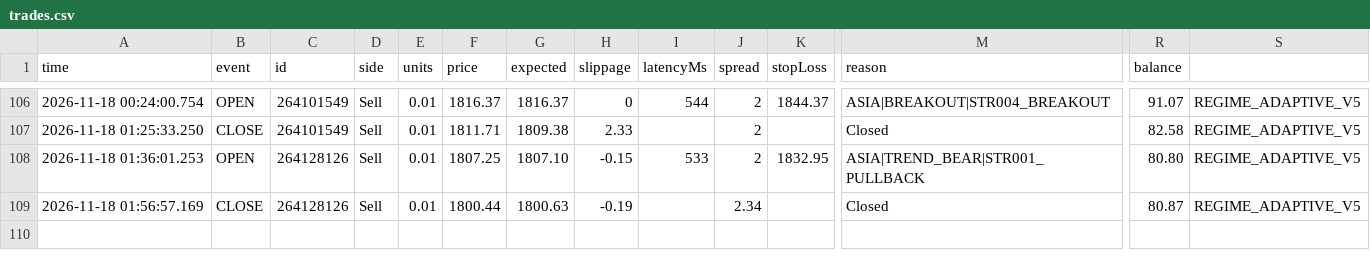
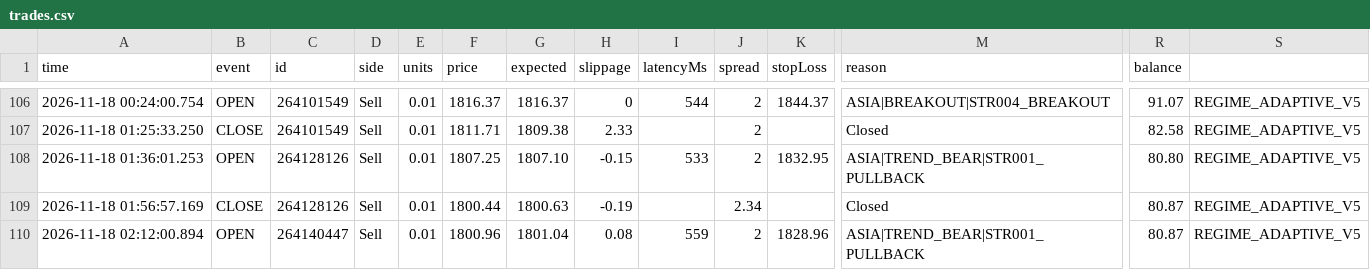
Before and after one commit to piyavutkkl-ch/tgrockza55-ai-cbot-backtest-lab, a CSV file: data/live/ETHUSD/trades.csv, drawn as a sheet; only a part is shown, gaps mark what is left out; rows hold the shown columns only; the diff names each change by its address in the sheet, - before the commit and + after, or states it on an @@ line.

```diff
--- a/data/live/ETHUSD/trades.csv
+++ b/data/live/ETHUSD/trades.csv
+row 110: 2026-11-18 02:12:00.894 | OPEN | 264140447 | Sell | 0.01 | 1800.96 | 1801.04 | 0.08 | 559 | 2 | 1828.96 | ASIA|TREND_BEAR|STR001_PULLBACK | 80.87 | REGIME_ADAPTIVE_V5
```
Also changed, not shown: data/live/BTCUSD/trades.csv, 15 other files.
